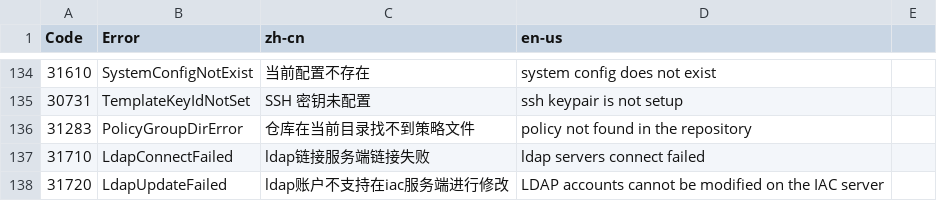
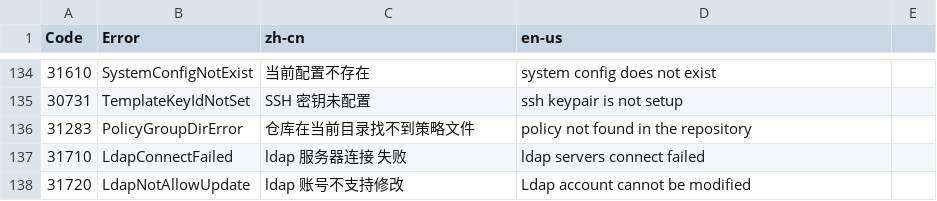
Before and after one commit to idcos/cloudiac, a CSV file: docs/lang.csv, drawn as a sheet; only a part is shown, gaps mark what is left out.

Commit message:
refa: 调整 ldap 认证判断过程

```diff
--- a/docs/lang.csv
+++ b/docs/lang.csv
@@ -136,3 +136,3 @@
 31283,PolicyGroupDirError,仓库在当前目录找不到策略文件,policy not found in the repository
-31710,LdapConnectFailed,ldap链接服务端链接失败,ldap servers connect failed
-31720,LdapUpdateFailed,ldap账户不支持在iac服务端进行修改,LDAP accounts cannot be modified on the IAC server
+31710,LdapConnectFailed,ldap 服务器连接 失败,ldap servers connect failed
+31720,LdapNotAllowUpdate,ldap 账号不支持修改,Ldap account cannot be modified
```
Also changed, not shown: 6 other files.
